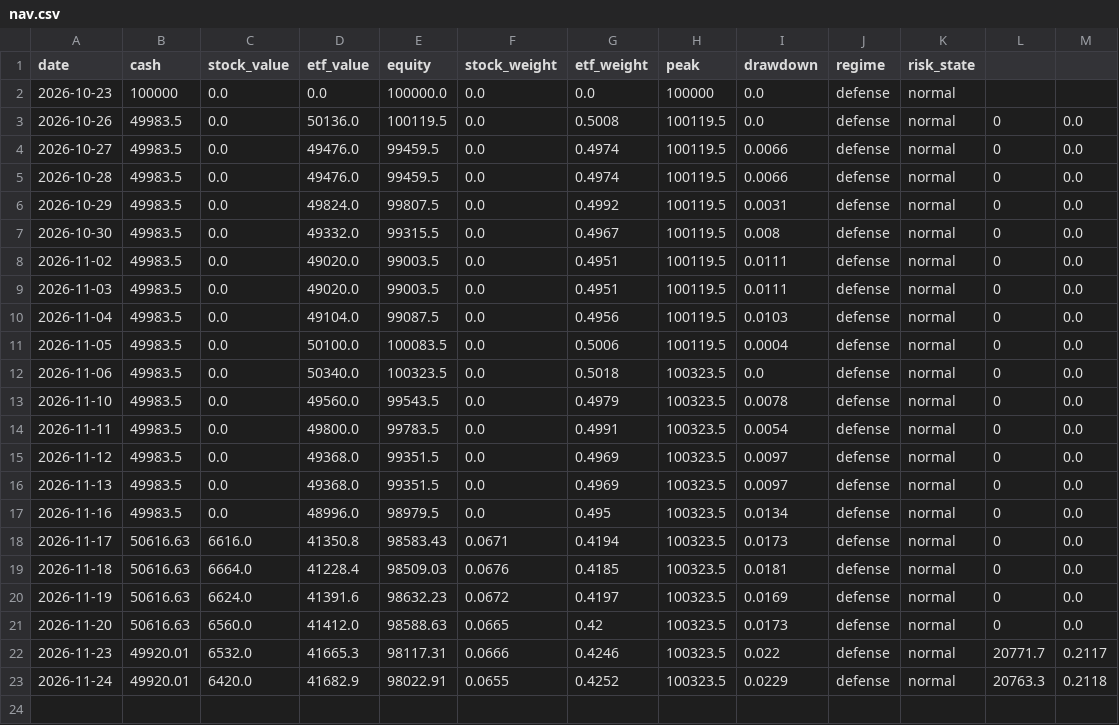
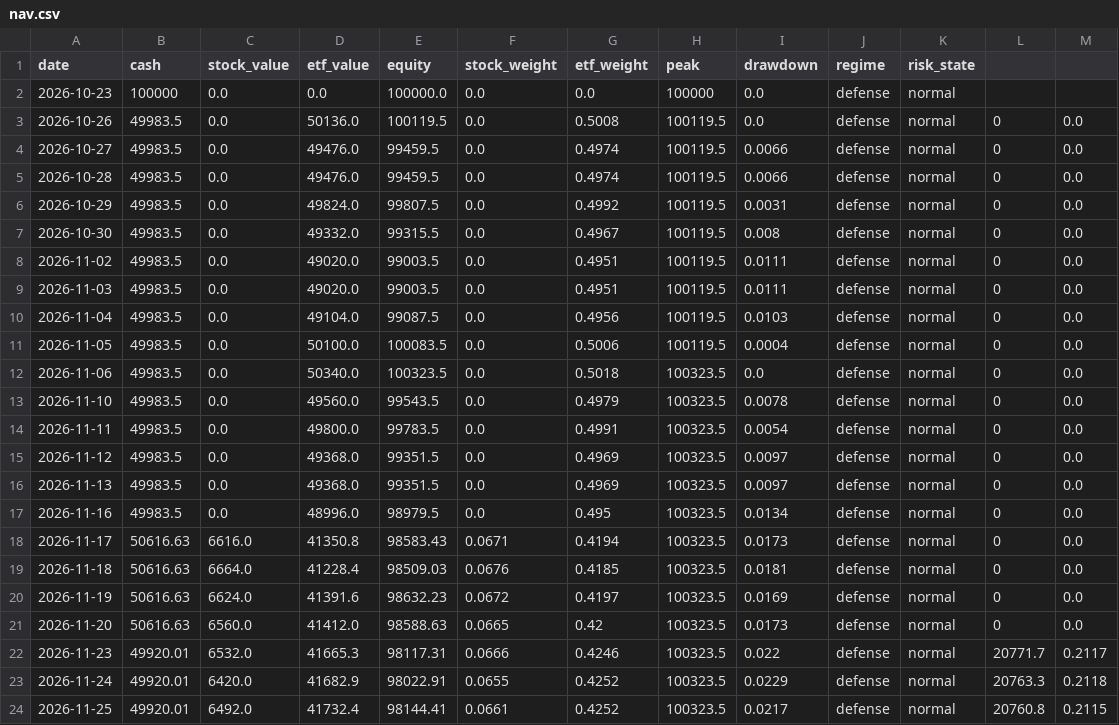
Before and after one commit to ice-tong/a-stock-investment, a CSV file: accounts/main/nav.csv, drawn as a sheet.

```diff
--- a/accounts/main/nav.csv
+++ b/accounts/main/nav.csv
@@ -23 +23,2 @@ date,cash,stock_value,etf_value,equity,stock_weight,etf_weight,peak,drawdown,reg
 2026-11-24,49920.01,6420.0,41682.9,98022.91,0.0655,0.4252,100323.5,0.0229,defense,normal,20763.3,0.2118
+2026-11-25,49920.01,6492.0,41732.4,98144.41,0.0661,0.4252,100323.5,0.0217,defense,normal,20760.8,0.2115
```
Also changed, not shown: accounts/etf/nav.csv, accounts/etf_band/nav.csv, 14 other files.
